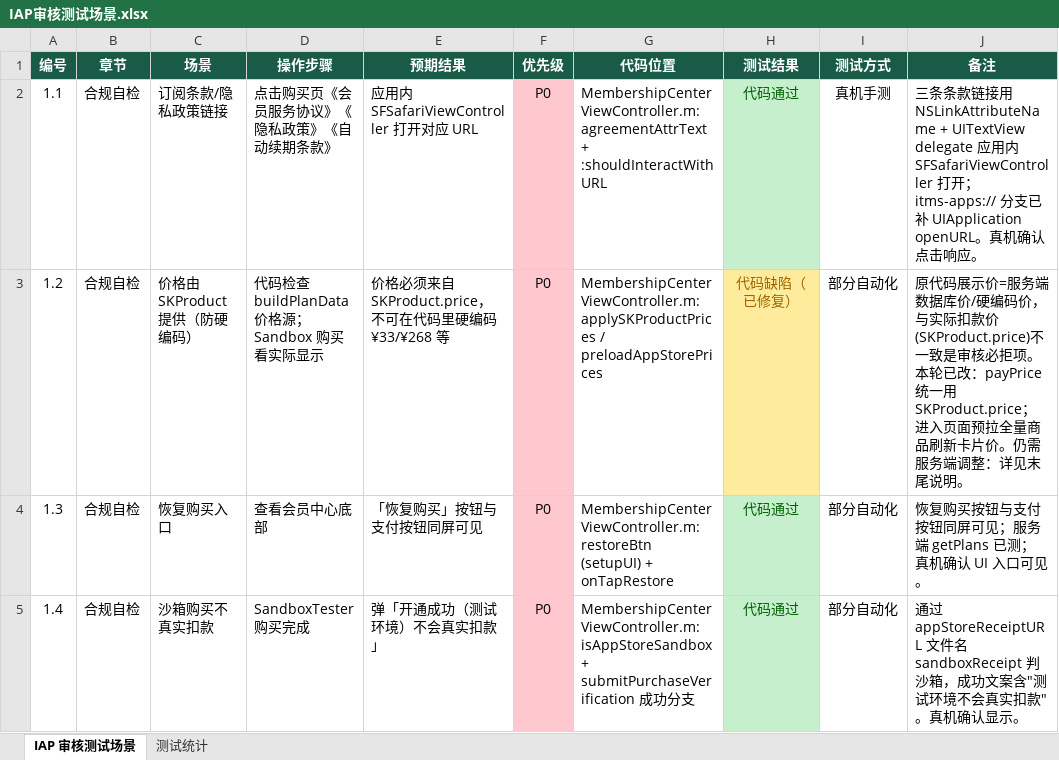
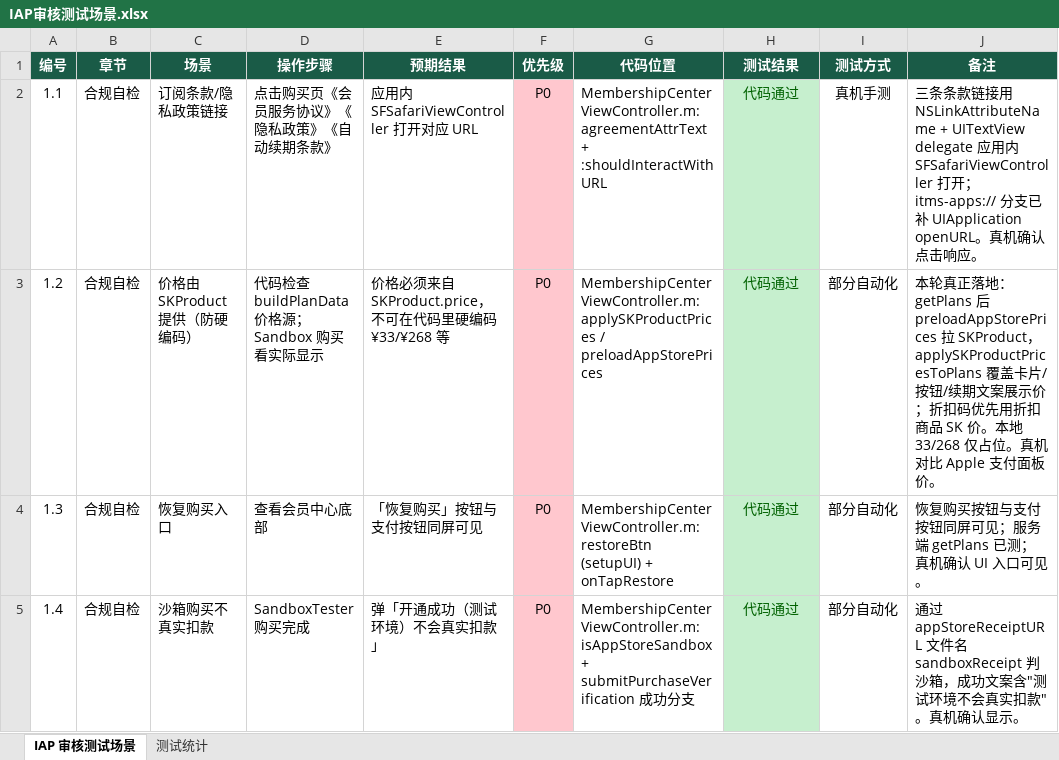
Before and after one commit to saySnake/footBall, an Excel workbook: docs/IAP审核测试场景.xlsx, sheet IAP 审核测试场景, drawn as a sheet; only a part is shown; values as stored, in another font and other column widths than the file's, no borders; the diff covers the shown part only; the diff names each change by its address in the sheet, - before the commit and + after, or states it on an @@ line.

```diff
--- a/docs/IAP审核测试场景.xlsx (sheet IAP 审核测试场景)
+++ b/docs/IAP审核测试场景.xlsx (sheet IAP 审核测试场景)
-H3 (测试结果): 代码缺陷（已修复）
+H3 (测试结果): 代码通过
@@ H3 fill: #FFEB9C → #C6EFCE, text colour: #9C6500 → #006100 @@
-J3 (备注): 原代码展示价=服务端数据库价/硬编码价，与实际扣款价(SKProduct.price)不一致是审核必拒项。本轮已改：payPrice 统一用 SKProduct.price；进入页面预拉全量商品刷新卡片价。仍需服务端调整：详见末尾说明。
+J3 (备注): 本轮真正落地：getPlans 后 preloadAppStorePrices 拉 SKProduct，applySKProductPricesToPlans 覆盖卡片/按钮/续期文案展示价；折扣码优先用折扣商品 SK 价。本地 33/268 仅占位。真机对比 Apple 支付面板价。
```
Also changed, not shown: 6 edited cells and cell formats elsewhere in this sheet, 3 other files.
